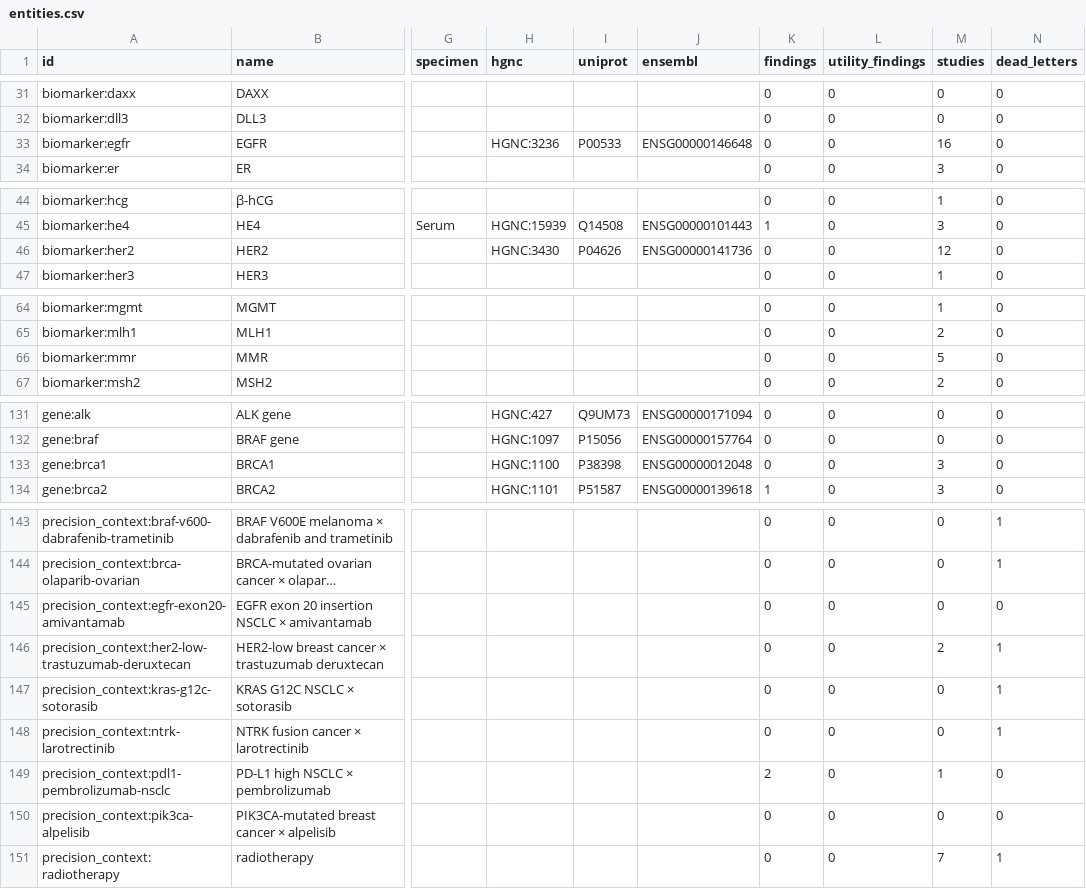
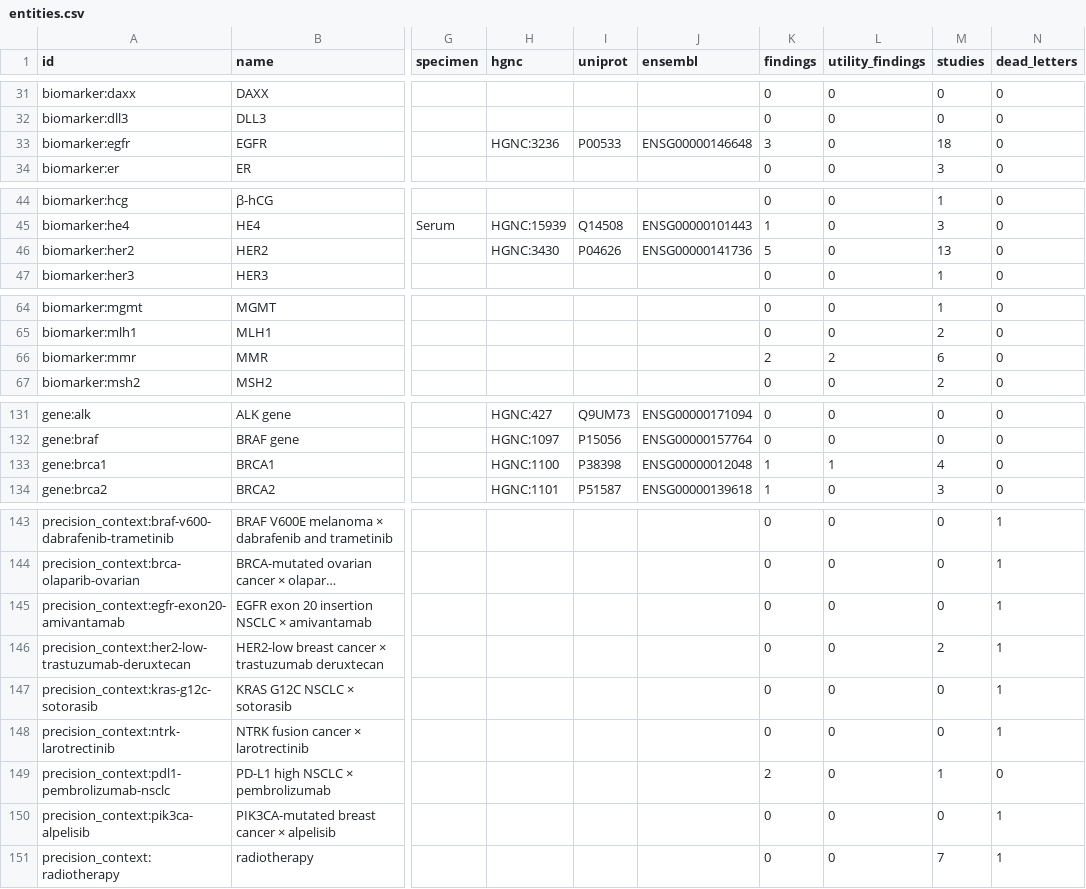
Before and after one commit to jorgeAIStatistics/clarity-engine, a CSV file: ml/exports/2026-09-18/entities.csv, drawn as a sheet; only a part is shown, gaps mark what is left out; long unchanged cells end in …; the diff covers the shown part only; the diff names each change by its address in the sheet, - before the commit and + after, or states it on an @@ line.

```diff
--- a/ml/exports/2026-09-18/entities.csv
+++ b/ml/exports/2026-09-18/entities.csv
-K33 (findings): 0
+K33 (findings): 3
-M33 (studies): 16
+M33 (studies): 18
-K46 (findings): 0
+K46 (findings): 5
-M46 (studies): 12
+M46 (studies): 13
-K66 (findings): 0
+K66 (findings): 2
-L66 (utility_findings): 0
+L66 (utility_findings): 2
-M66 (studies): 5
+M66 (studies): 6
-K133 (findings): 0
+K133 (findings): 1
-L133 (utility_findings): 0
+L133 (utility_findings): 1
-M133 (studies): 3
+M133 (studies): 4
-N145 (dead_letters): 0
+N145 (dead_letters): 1
-N150 (dead_letters): 0
+N150 (dead_letters): 1
```
Also changed, not shown: 5 edited cells elsewhere in this file, ml/exports/2026-09-18/findings.csv, ml/exports/2026-09-18/mentions.csv, 8 other files.
